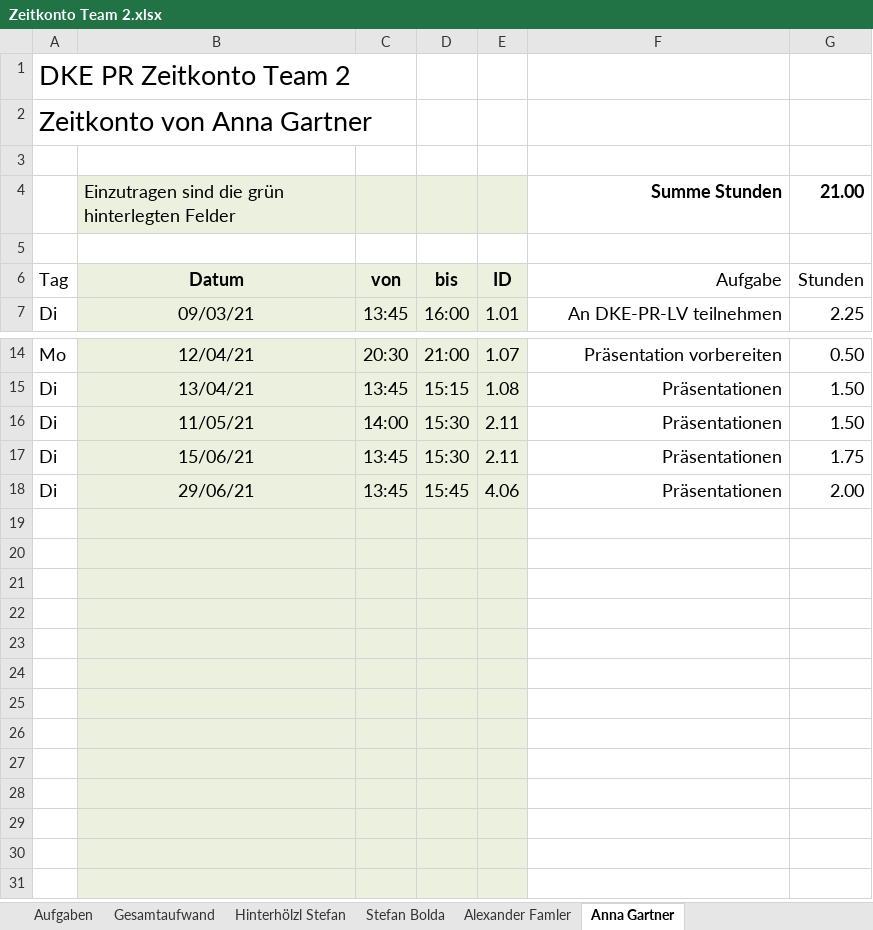
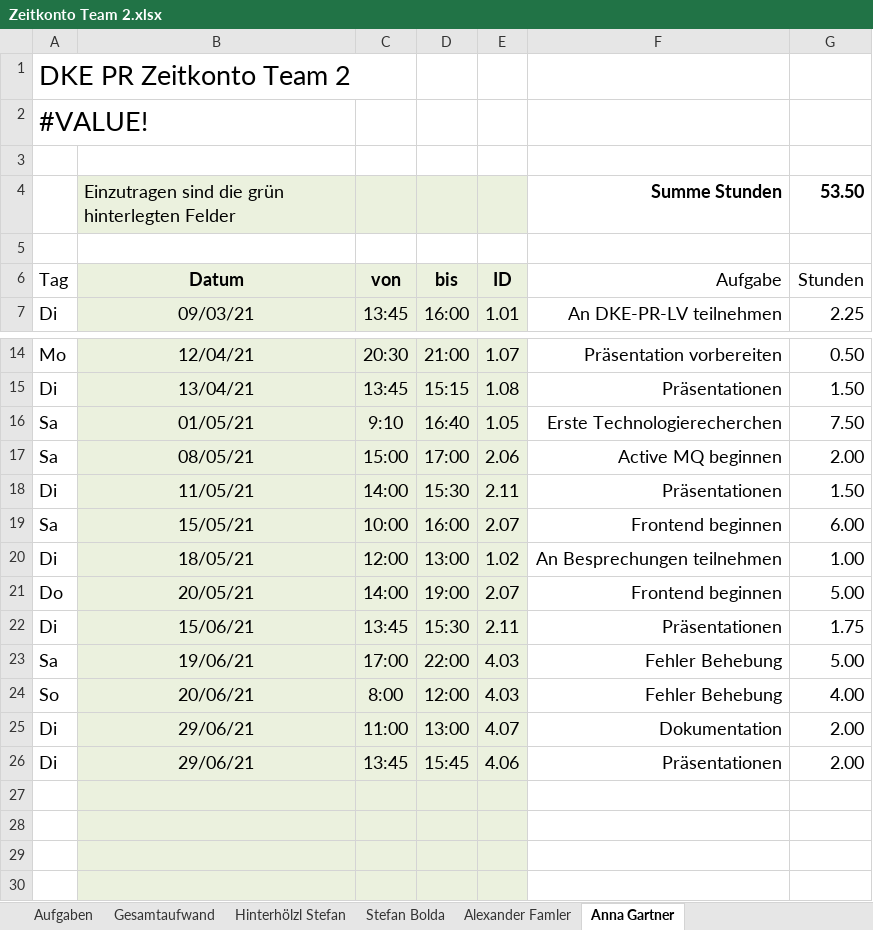
Before and after one commit to stefan-hinterhoelzl/DKE-PR, an Excel workbook: Dokumentation/Zeitkonto Team 2.xlsx, sheet Anna Gartner, drawn as a sheet; only a part is shown, gaps mark what is left out; the shorter side is filled out with more unchanged rows; values as stored, in another font and other column widths than the file's, no borders; removed rows and columns are numbered as before the commit, all else as after; the diff names each change by its address in the sheet, - before the commit and + after, or states it on an @@ line.

```diff
--- a/Dokumentation/Zeitkonto Team 2.xlsx (sheet Anna Gartner)
+++ b/Dokumentation/Zeitkonto Team 2.xlsx (sheet Anna Gartner)
-A2 (Tag): Zeitkonto von Anna Gartner
+A2 (Tag): #VALUE!
-G4 (Stunden): 21.00
+G4 (Stunden): 53.50
+row 16: Sa | 01/05/21 | 9:10 | 16:40 | 1.05 | Erste Technologierecherchen | 7.50
+row 17: Sa | 08/05/21 | 15:00 | 17:00 | 2.06 | Active MQ beginnen | 2.00
+row 19: Sa | 15/05/21 | 10:00 | 16:00 | 2.07 | Frontend beginnen | 6.00
+row 20: Di | 18/05/21 | 12:00 | 13:00 | 1.02 | An Besprechungen teilnehmen | 1.00
+row 21: Do | 20/05/21 | 14:00 | 19:00 | 2.07 | Frontend beginnen | 5.00
+row 23: Sa | 19/06/21 | 17:00 | 22:00 | 4.03 | Fehler Behebung | 5.00
+row 24: So | 20/06/21 | 8:00 | 12:00 | 4.03 | Fehler Behebung | 4.00
+row 25: Di | 29/06/21 | 11:00 | 13:00 | 4.07 | Dokumentation | 2.00
-row 19: (empty)
-row 20: (empty)
-row 21: (empty)
-row 22: (empty)
-row 23: (empty)
-row 24: (empty)
-row 25: (empty)
-row 26: (empty)
```
Also changed, not shown: sheet Aufgaben, sheet Gesamtaufwand, sheet Hinterhölzl Stefan, sheet Alexander Famler, sheet Stefan Bolda, formulas that keep their value.
